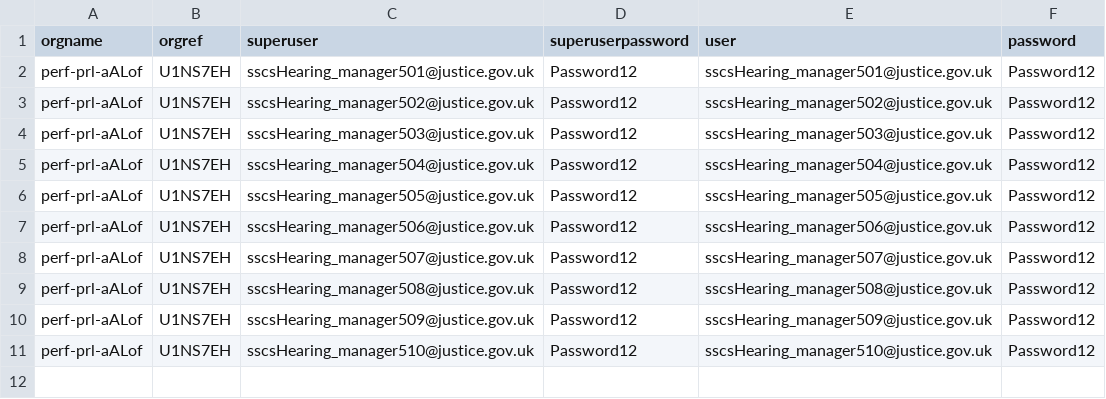
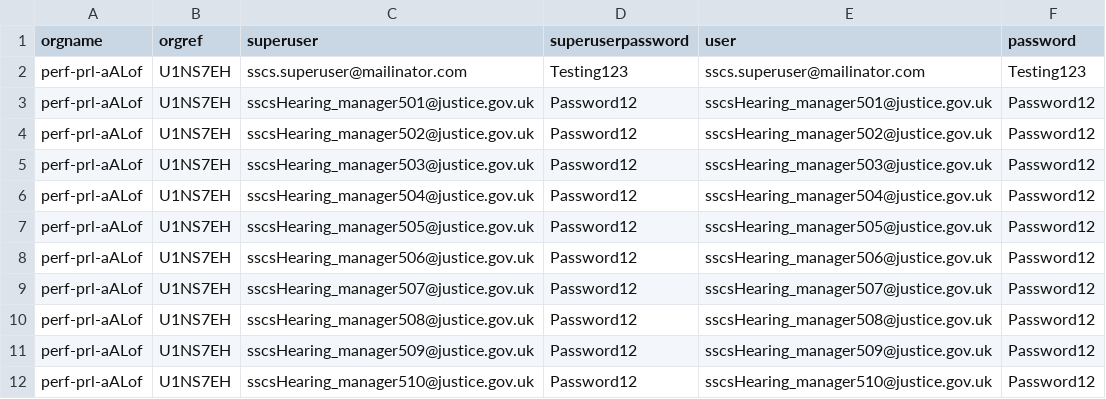
Before and after one commit to hmcts/xui-performance, a CSV file: src/gatling/resources/UserDataHearings.csv, drawn as a sheet.

```diff
--- a/src/gatling/resources/UserDataHearings.csv
+++ b/src/gatling/resources/UserDataHearings.csv
@@ -1,2 +1,3 @@
 orgname,orgref,superuser,superuserpassword,user,password
+perf-prl-aALof,U1NS7EH,sscs.superuser@mailinator.com,Testing123,sscs.superuser@mailinator.com,Testing123
 perf-prl-aALof,U1NS7EH,sscsHearing_manager501@justice.gov.uk,Password12,sscsHearing_manager501@justice.gov.uk,Password12
```
Also changed, not shown: 4 other files.
